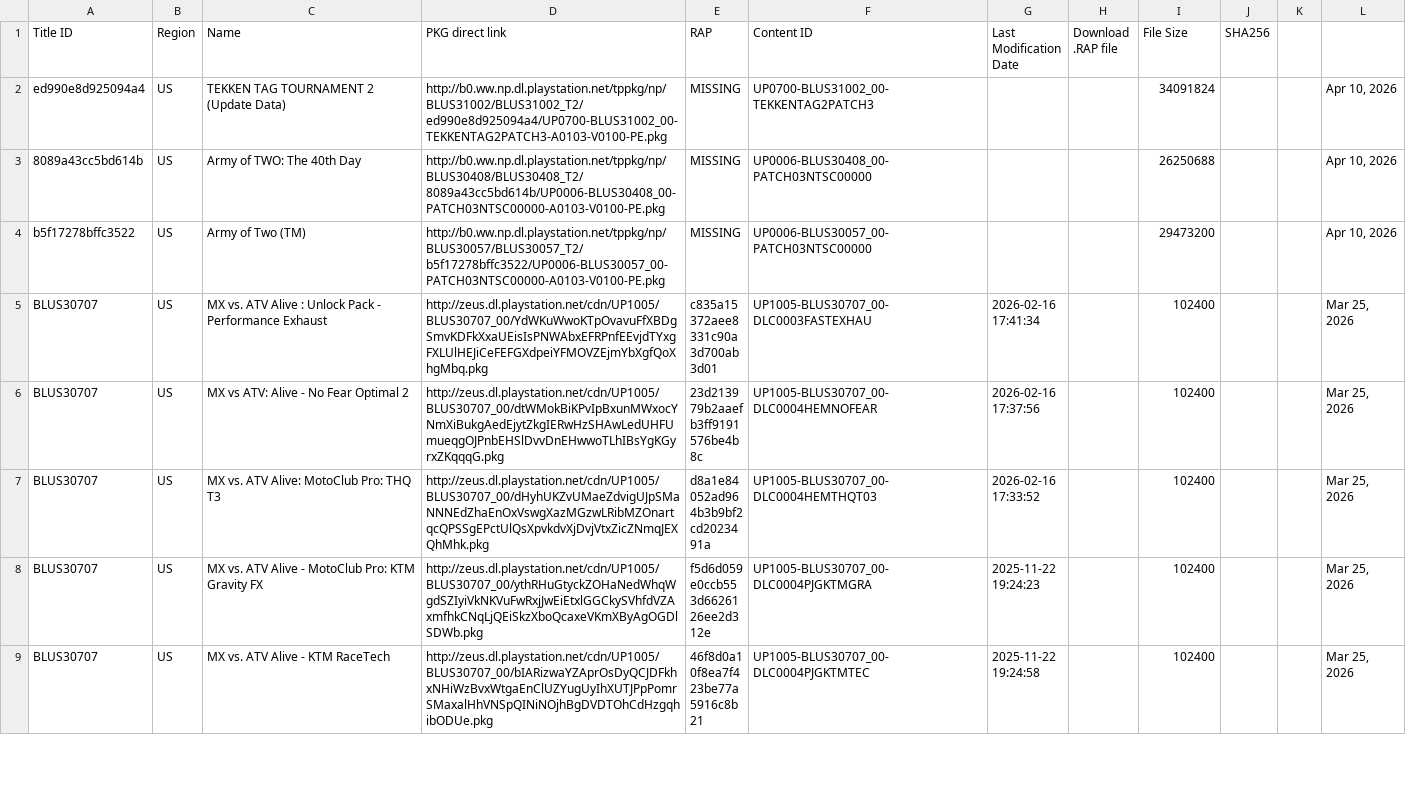
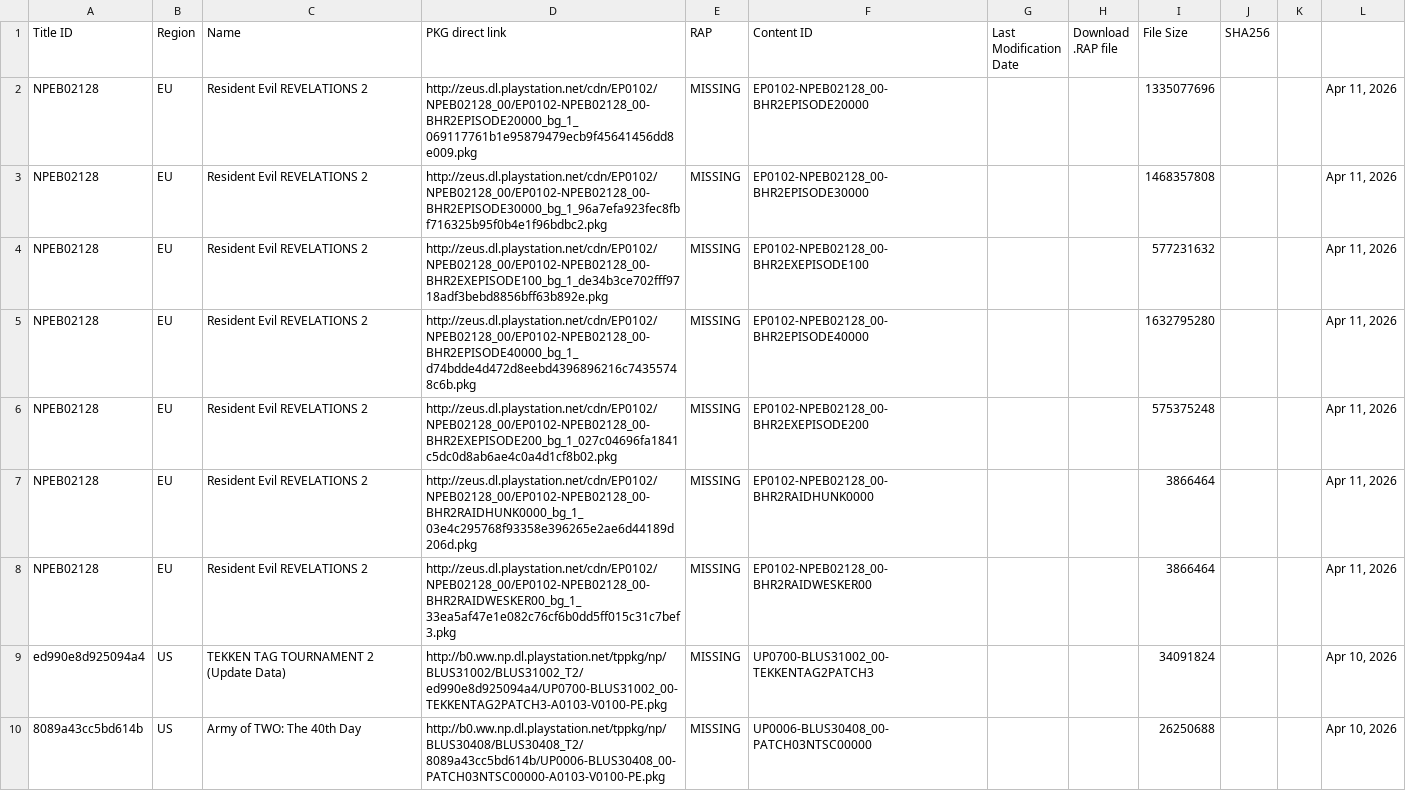
Before and after one commit to PS3-Pro/PSN-Content, a TSV file: resources/database/latest/latest_dlcs.tsv, drawn as a sheet; only a part is shown; the shorter side is filled out with more unchanged rows; the diff names each change by its address in the sheet, - before the commit and + after, or states it on an @@ line.

```diff
--- a/resources/database/latest/latest_dlcs.tsv
+++ b/resources/database/latest/latest_dlcs.tsv
+row 2: NPEB02128 | EU | Resident Evil REVELATIONS 2 | http://zeus.dl.playstation.net/cdn/EP0102/NPEB02128_00/EP0102-NPEB02128_00-BHR2EPISODE20000_bg_1_069117761b1e95879479ecb9f45641456dd8e009.pkg | MISSING | EP0102-NPEB02128_00-BHR2EPISODE20000 |  |  | 1335077696 |  |  | Apr 11, 2026
+row 3: NPEB02128 | EU | Resident Evil REVELATIONS 2 | http://zeus.dl.playstation.net/cdn/EP0102/NPEB02128_00/EP0102-NPEB02128_00-BHR2EPISODE30000_bg_1_96a7efa923fec8fbf716325b95f0b4e1f96bdbc2.pkg | MISSING | EP0102-NPEB02128_00-BHR2EPISODE30000 |  |  | 1468357808 |  |  | Apr 11, 2026
+row 4: NPEB02128 | EU | Resident Evil REVELATIONS 2 | http://zeus.dl.playstation.net/cdn/EP0102/NPEB02128_00/EP0102-NPEB02128_00-BHR2EXEPISODE100_bg_1_de34b3ce702fff9718adf3bebd8856bff63b892e.pkg | MISSING | EP0102-NPEB02128_00-BHR2EXEPISODE100 |  |  | 577231632 |  |  | Apr 11, 2026
+row 5: NPEB02128 | EU | Resident Evil REVELATIONS 2 | http://zeus.dl.playstation.net/cdn/EP0102/NPEB02128_00/EP0102-NPEB02128_00-BHR2EPISODE40000_bg_1_d74bdde4d472d8eebd4396896216c74355748c6b.pkg | MISSING | EP0102-NPEB02128_00-BHR2EPISODE40000 |  |  | 1632795280 |  |  | Apr 11, 2026
+row 6: NPEB02128 | EU | Resident Evil REVELATIONS 2 | http://zeus.dl.playstation.net/cdn/EP0102/NPEB02128_00/EP0102-NPEB02128_00-BHR2EXEPISODE200_bg_1_027c04696fa1841c5dc0d8ab6ae4c0a4d1cf8b02.pkg | MISSING | EP0102-NPEB02128_00-BHR2EXEPISODE200 |  |  | 575375248 |  |  | Apr 11, 2026
+row 7: NPEB02128 | EU | Resident Evil REVELATIONS 2 | http://zeus.dl.playstation.net/cdn/EP0102/NPEB02128_00/EP0102-NPEB02128_00-BHR2RAIDHUNK0000_bg_1_03e4c295768f93358e396265e2ae6d44189d206d.pkg | MISSING | EP0102-NPEB02128_00-BHR2RAIDHUNK0000 |  |  | 3866464 |  |  | Apr 11, 2026
+row 8: NPEB02128 | EU | Resident Evil REVELATIONS 2 | http://zeus.dl.playstation.net/cdn/EP0102/NPEB02128_00/EP0102-NPEB02128_00-BHR2RAIDWESKER00_bg_1_33ea5af47e1e082c76cf6b0dd5ff015c31c7bef3.pkg | MISSING | EP0102-NPEB02128_00-BHR2RAIDWESKER00 |  |  | 3866464 |  |  | Apr 11, 2026
```
Also changed, not shown: resources/database/latest/latest_avatars.tsv, resources/database/official/pending/avatars.tsv, 1 other file.
